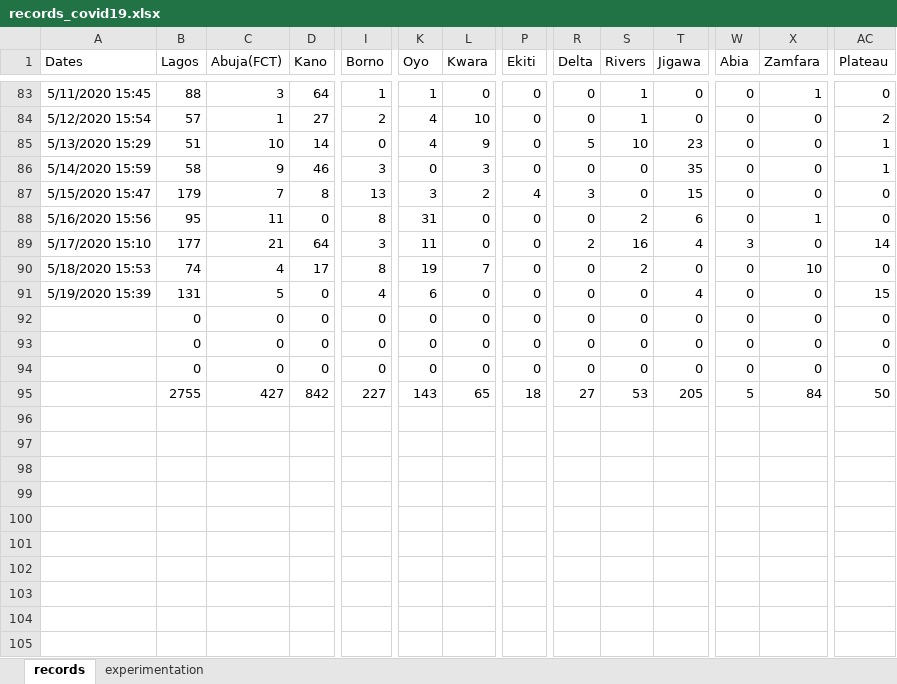
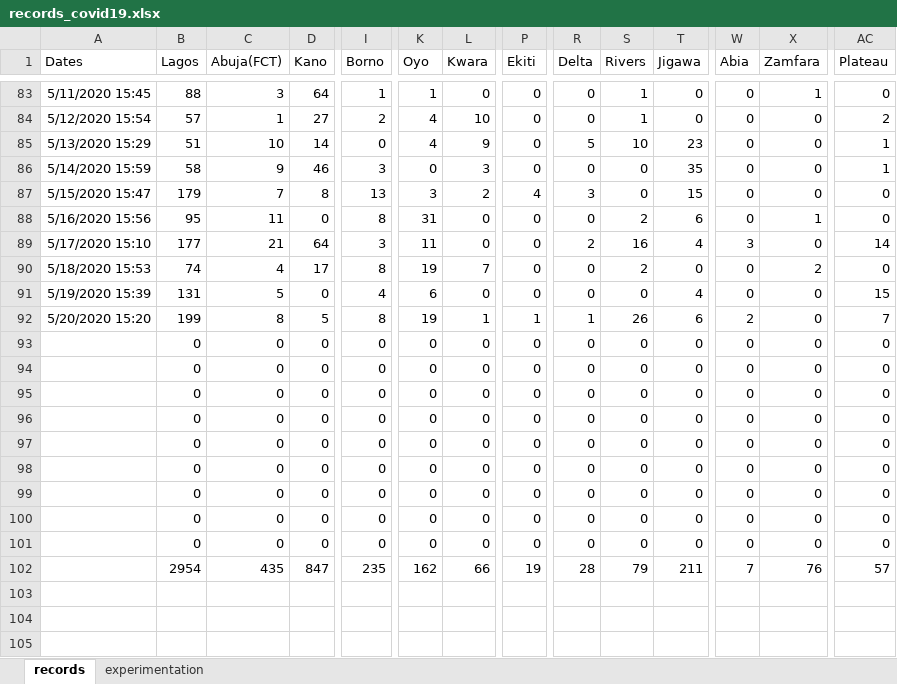
Before and after one commit to ajakaiye33/covid19Naija, an Excel workbook: covid19Naija/data/records_covid19.xlsx, sheet records, drawn as a sheet; only a part is shown, gaps mark what is left out; values as stored, in another font and other column widths than the file's, no borders; removed rows and columns are numbered as before the commit, all else as after; rows hold the shown columns only; the diff covers the shown part only; the diff names each change by its address in the sheet, - before the commit and + after, or states it on an @@ line.

Commit message:
wip-data update

```diff
--- a/covid19Naija/data/records_covid19.xlsx (sheet records)
+++ b/covid19Naija/data/records_covid19.xlsx (sheet records)
-X90 (Zamfara): 10
+X90 (Zamfara): 2
+row 92: 5/20/2020 15:20 | 199 | 8 | 5 | 8 | 19 | 1 | 1 | 1 | 26 | 6 | 2 | 0 | 7
-row 93:  | 0 | 0 | 0 | 0 | 0 | 0 | 0 | 0 | 0 | 0 | 0 | 0 | 0
+row 95:  | 0 | 0 | 0 | 0 | 0 | 0 | 0 | 0 | 0 | 0 | 0 | 0 | 0
+row 96:  | 0 | 0 | 0 | 0 | 0 | 0 | 0 | 0 | 0 | 0 | 0 | 0 | 0
+row 97:  | 0 | 0 | 0 | 0 | 0 | 0 | 0 | 0 | 0 | 0 | 0 | 0 | 0
+row 98:  | 0 | 0 | 0 | 0 | 0 | 0 | 0 | 0 | 0 | 0 | 0 | 0 | 0
+row 99:  | 0 | 0 | 0 | 0 | 0 | 0 | 0 | 0 | 0 | 0 | 0 | 0 | 0
+row 100:  | 0 | 0 | 0 | 0 | 0 | 0 | 0 | 0 | 0 | 0 | 0 | 0 | 0
+row 101:  | 0 | 0 | 0 | 0 | 0 | 0 | 0 | 0 | 0 | 0 | 0 | 0 | 0
-B102 (Lagos): 2755
+B102 (Lagos): 2954
-C102 (Abuja(FCT)): 427
+C102 (Abuja(FCT)): 435
-D102 (Kano): 842
+D102 (Kano): 847
-I102 (Borno): 227
+I102 (Borno): 235
-K102 (Oyo): 143
+K102 (Oyo): 162
-L102 (Kwara): 65
+L102 (Kwara): 66
-P102 (Ekiti): 18
+P102 (Ekiti): 19
-R102 (Delta): 27
+R102 (Delta): 28
-S102 (Rivers): 53
+S102 (Rivers): 79
-T102 (Jigawa): 205
+T102 (Jigawa): 211
-W102 (Abia): 5
+W102 (Abia): 7
-X102 (Zamfara): 84
+X102 (Zamfara): 76
-AC102 (Plateau): 50
+AC102 (Plateau): 57
+row 103: (empty)
+row 104: (empty)
+row 105: (empty)
```
Also changed, not shown: 4 edited cells elsewhere in this sheet, sheet experimentation, formulas that keep their value.
